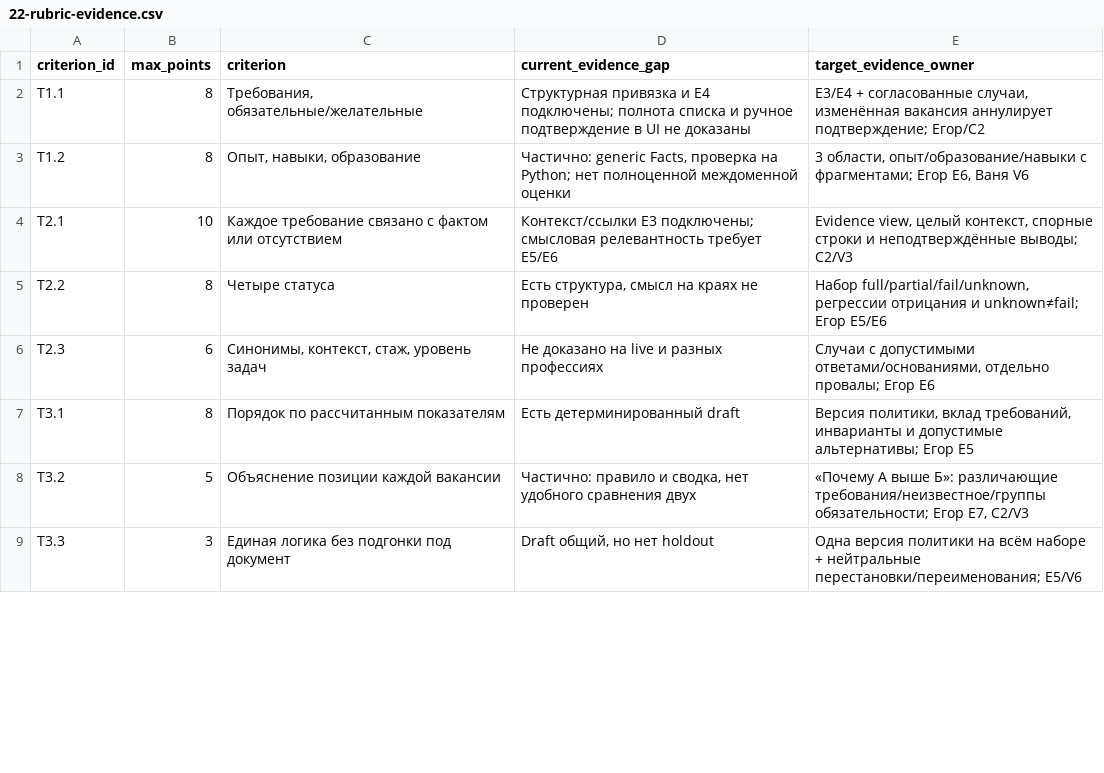
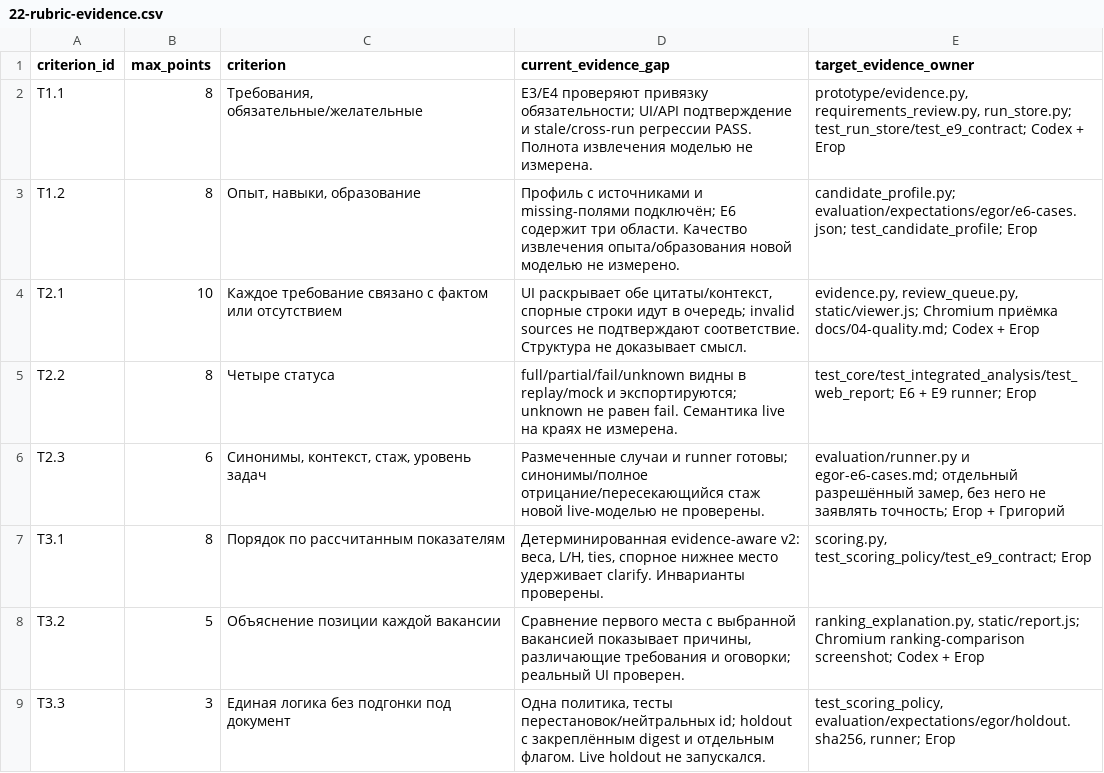
Before and after one commit to GrigoryPislegin/phystech-novatoria, a CSV file: docs/22-rubric-evidence.csv, drawn as a sheet; only a part is shown; the diff covers the shown part only.

Commit message:
Verify uploaded document pipeline and refresh all rubric evidence

```diff
--- a/docs/22-rubric-evidence.csv
+++ b/docs/22-rubric-evidence.csv
@@ -1,9 +1,9 @@
 criterion_id,max_points,criterion,current_evidence_gap,target_evidence_owner
-T1.1,8,"Требования, обязательные/желательные",Структурная привязка и E4 подключены; полнота списка и ручное подтверждение в UI не доказаны,"E3/E4 + согласованные случаи, изменённая вакансия аннулирует подтверждение; Егор/C2"
-T1.2,8,"Опыт, навыки, образование","Частично: generic Facts, проверка на Python; нет полноценной междоменной оценки","3 области, опыт/образование/навыки с фрагментами; Егор E6, Ваня V6"
-T2.1,10,Каждое требование связано с фактом или отсутствием,Контекст/ссылки E3 подключены; смысловая релевантность требует E5/E6,"Evidence view, целый контекст, спорные строки и неподтверждённые выводы; C2/V3"
-T2.2,8,Четыре статуса,"Есть структура, смысл на краях не проверен","Набор full/partial/fail/unknown, регрессии отрицания и unknown≠fail; Егор E5/E6"
-T2.3,6,"Синонимы, контекст, стаж, уровень задач",Не доказано на live и разных профессиях,"Случаи с допустимыми ответами/основаниями, отдельно провалы; Егор E6"
-T3.1,8,Порядок по рассчитанным показателям,Есть детерминированный draft,"Версия политики, вклад требований, инварианты и допустимые альтернативы; Егор E5"
-T3.2,5,Объяснение позиции каждой вакансии,"Частично: правило и сводка, нет удобного сравнения двух","«Почему А выше Б»: различающие требования/неизвестное/группы обязательности; Егор E7, C2/V3"
-T3.3,3,Единая логика без подгонки под документ,"Draft общий, но нет holdout",Одна версия политики на всём наборе + нейтральные перестановки/переименования; E5/V6
+T1.1,8,"Требования, обязательные/желательные",E3/E4 проверяют привязку обязательности; UI/API подтверждение и stale/cross-run регрессии PASS. Полнота извлечения моделью не измерена.,"prototype/evidence.py, requirements_review.py, run_store.py; test_run_store/test_e9_contract; Codex + Егор"
+T1.2,8,"Опыт, навыки, образование",Профиль с источниками и missing-полями подключён; E6 содержит три области. Качество извлечения опыта/образования новой моделью не измерено.,candidate_profile.py; evaluation/expectations/egor/e6-cases.json; test_candidate_profile; Егор
+T2.1,10,Каждое требование связано с фактом или отсутствием,"UI раскрывает обе цитаты/контекст, спорные строки идут в очередь; invalid sources не подтверждают соответствие. Структура не доказывает смысл.","evidence.py, review_queue.py, static/viewer.js; Chromium приёмка docs/04-quality.md; Codex + Егор"
+T2.2,8,Четыре статуса,full/partial/fail/unknown видны в replay/mock и экспортируются; unknown не равен fail. Семантика live на краях не измерена.,test_core/test_integrated_analysis/test_web_report; E6 + E9 runner; Егор
+T2.3,6,"Синонимы, контекст, стаж, уровень задач",Размеченные случаи и runner готовы; синонимы/полное отрицание/пересекающийся стаж новой live-моделью не проверены.,"evaluation/runner.py и egor-e6-cases.md; отдельный разрешённый замер, без него не заявлять точность; Егор + Григорий"
+T3.1,8,Порядок по рассчитанным показателям,"Детерминированная evidence-aware v2: веса, L/H, ties, спорное нижнее место удерживает clarify. Инварианты проверены.","scoring.py, test_scoring_policy/test_e9_contract; Егор"
+T3.2,5,Объяснение позиции каждой вакансии,"Сравнение первого места с выбранной вакансией показывает причины, различающие требования и оговорки; реальный UI проверен.","ranking_explanation.py, static/report.js; Chromium ranking-comparison screenshot; Codex + Егор"
+T3.3,3,Единая логика без подгонки под документ,"Одна политика, тесты перестановок/нейтральных id; holdout с закреплённым digest и отдельным флагом. Live holdout не запускался.","test_scoring_policy, evaluation/expectations/egor/holdout.sha256, runner; Егор"
```
Also changed, not shown: 18 edited cells elsewhere in this file, 3 other files.
